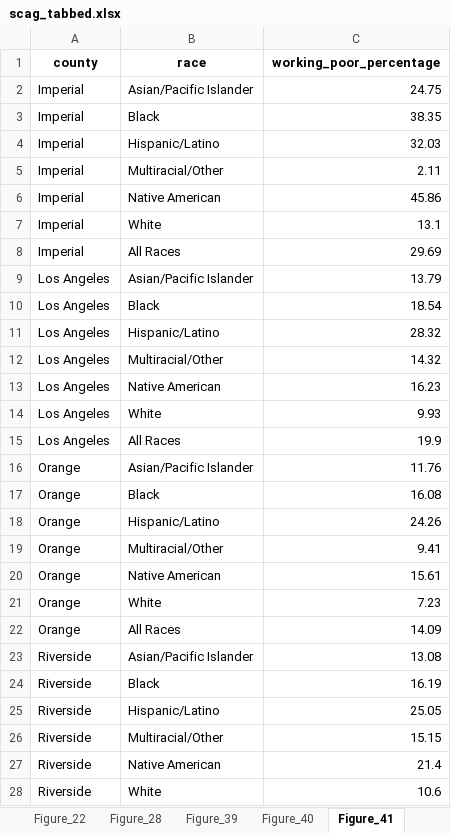
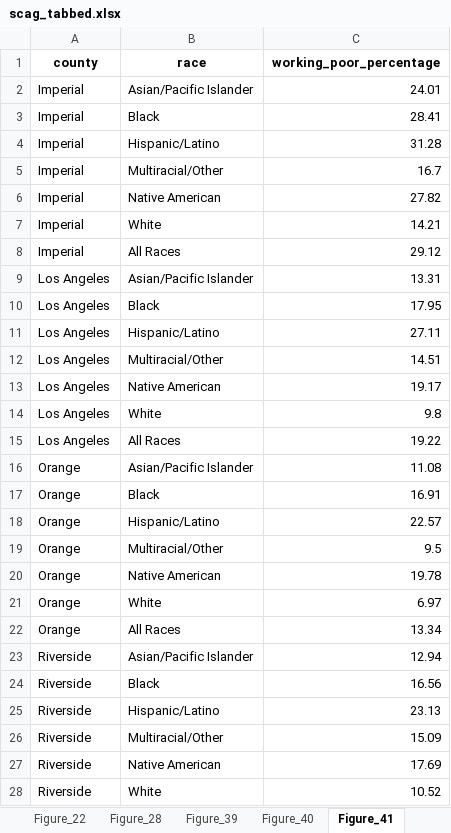
Before and after one commit to zcrowleyTheMark/zack_SCAG_data_task, an Excel workbook: output/scag_tabbed.xlsx, sheet Figure_41, drawn as a sheet; only a part is shown; values as stored, in another font and other column widths than the file's, no borders; the diff covers the shown part only; the diff names each change by its address in the sheet, - before the commit and + after, or states it on an @@ line.

```diff
--- a/output/scag_tabbed.xlsx (sheet Figure_41)
+++ b/output/scag_tabbed.xlsx (sheet Figure_41)
-C2 (working_poor_percentage): 24.75
+C2 (working_poor_percentage): 24.01
-C3 (working_poor_percentage): 38.35
+C3 (working_poor_percentage): 28.41
-C4 (working_poor_percentage): 32.03
+C4 (working_poor_percentage): 31.28
-C5 (working_poor_percentage): 2.11
+C5 (working_poor_percentage): 16.7
-C6 (working_poor_percentage): 45.86
+C6 (working_poor_percentage): 27.82
-C7 (working_poor_percentage): 13.1
+C7 (working_poor_percentage): 14.21
-C8 (working_poor_percentage): 29.69
+C8 (working_poor_percentage): 29.12
-C9 (working_poor_percentage): 13.79
+C9 (working_poor_percentage): 13.31
-C10 (working_poor_percentage): 18.54
+C10 (working_poor_percentage): 17.95
-C11 (working_poor_percentage): 28.32
+C11 (working_poor_percentage): 27.11
-C12 (working_poor_percentage): 14.32
+C12 (working_poor_percentage): 14.51
-C13 (working_poor_percentage): 16.23
+C13 (working_poor_percentage): 19.17
-C14 (working_poor_percentage): 9.93
+C14 (working_poor_percentage): 9.8
-C15 (working_poor_percentage): 19.9
+C15 (working_poor_percentage): 19.22
-C16 (working_poor_percentage): 11.76
+C16 (working_poor_percentage): 11.08
-C17 (working_poor_percentage): 16.08
+C17 (working_poor_percentage): 16.91
-C18 (working_poor_percentage): 24.26
+C18 (working_poor_percentage): 22.57
-C19 (working_poor_percentage): 9.41
+C19 (working_poor_percentage): 9.5
-C20 (working_poor_percentage): 15.61
+C20 (working_poor_percentage): 19.78
-C21 (working_poor_percentage): 7.23
+C21 (working_poor_percentage): 6.97
-C22 (working_poor_percentage): 14.09
+C22 (working_poor_percentage): 13.34
-C23 (working_poor_percentage): 13.08
+C23 (working_poor_percentage): 12.94
-C24 (working_poor_percentage): 16.19
+C24 (working_poor_percentage): 16.56
-C25 (working_poor_percentage): 25.05
+C25 (working_poor_percentage): 23.13
-C26 (working_poor_percentage): 15.15
+C26 (working_poor_percentage): 15.09
-C27 (working_poor_percentage): 21.4
+C27 (working_poor_percentage): 17.69
-C28 (working_poor_percentage): 10.6
+C28 (working_poor_percentage): 10.52
```
Also changed, not shown: 22 edited cells elsewhere in this sheet, sheet Education, sheet Figure_7, sheet Figure_19, sheet Figure_28, sheet Figure_39, sheet Poverty_HH, 16 more sheets, 26 other files.
